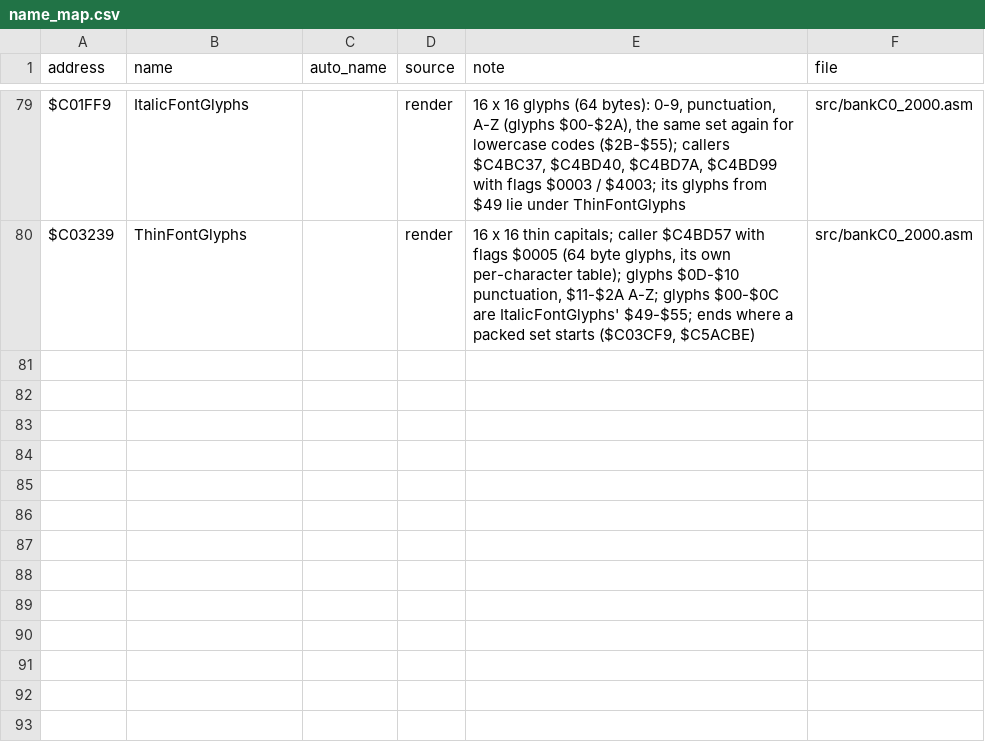
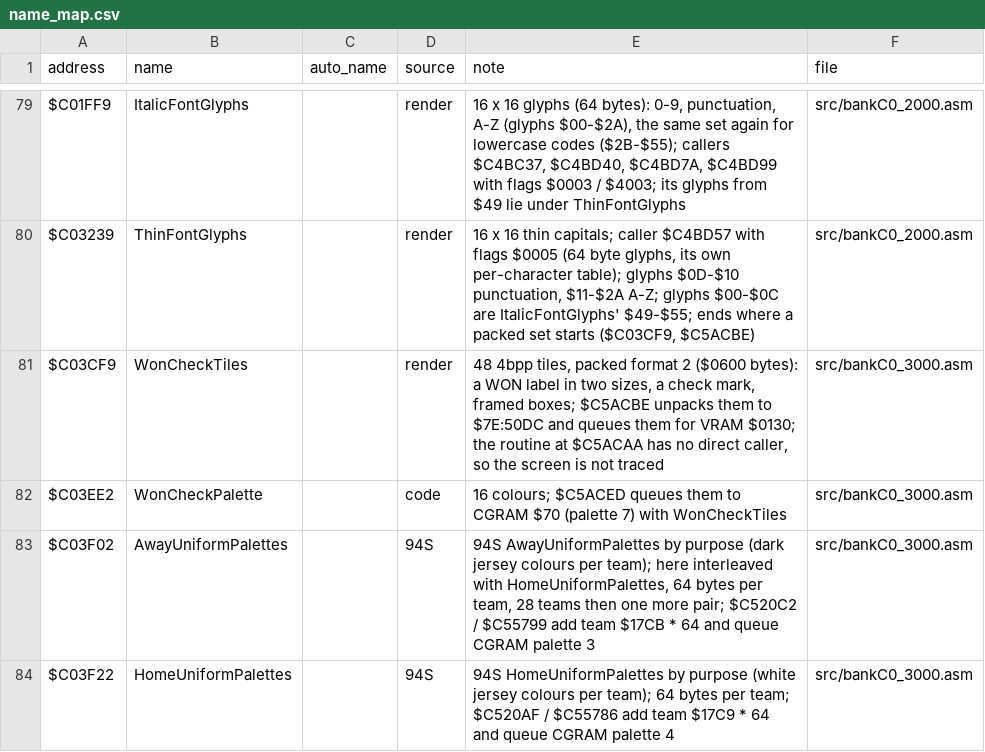
Before and after one commit to abdulahmad/NHL95SNES, a CSV file: docs/name_map.csv, drawn as a sheet; only a part is shown, gaps mark what is left out; the diff names each change by its address in the sheet, - before the commit and + after, or states it on an @@ line.

```diff
--- a/docs/name_map.csv
+++ b/docs/name_map.csv
+row 81: $C03CF9 | WonCheckTiles |  | render | 48 4bpp tiles, packed format 2 ($0600 bytes): a WON label in two sizes, a check mark, framed boxes; $C5ACBE unpacks them to $7E:50DC and queues them for VRAM $0130; the routine at $C5ACAA has no direct caller, so the screen is not traced | src/bankC0_3000.asm
+row 82: $C03EE2 | WonCheckPalette |  | code | 16 colours; $C5ACED queues them to CGRAM $70 (palette 7) with WonCheckTiles | src/bankC0_3000.asm
+row 83: $C03F02 | AwayUniformPalettes |  | 94S | 94S AwayUniformPalettes by purpose (dark jersey colours per team); here interleaved with HomeUniformPalettes, 64 bytes per team, 28 teams then one more pair; $C520C2 / $C55799 add team $17CB * 64 and queue CGRAM palette 3 | src/bankC0_3000.asm
+row 84: $C03F22 | HomeUniformPalettes |  | 94S | 94S HomeUniformPalettes by purpose (white jersey colours per team); 64 bytes per team; $C520AF / $C55786 add team $17C9 * 64 and queue CGRAM palette 4 | src/bankC0_3000.asm
```
Also changed, not shown: 6 other files.
